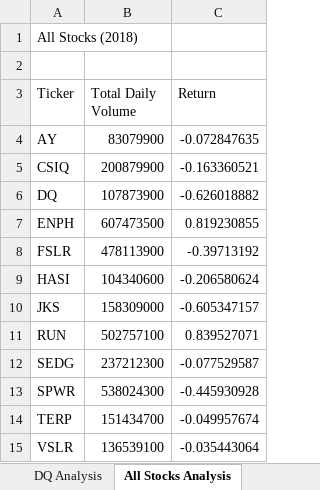
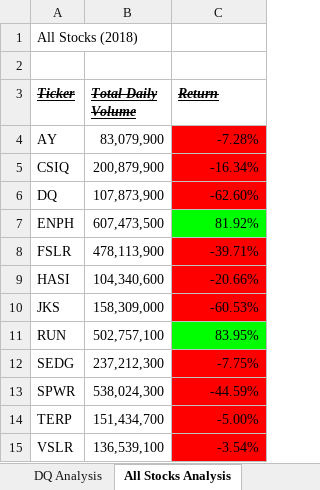
Before and after one commit to lisabinegar/stock-analysis, an Excel workbook: green_stocks.xlsm, sheet All Stocks Analysis, drawn as a sheet; values as stored, in another font and other column widths than the file's, no borders; the diff names each change by its address in the sheet, - before the commit and + after, or states it on an @@ line.

Commit message:
Add files via upload

```diff
--- a/green_stocks.xlsm (sheet All Stocks Analysis)
+++ b/green_stocks.xlsm (sheet All Stocks Analysis)
@@ A3:C3 bold: off → on, italic: off → on, underline: off → on, strikethrough: off → on @@
-B4 (Total Daily Volume): 83079900
+B4 (Total Daily Volume): 83,079,900
-C4 (Return): -0.072847635
+C4 (Return): -7.28%
-C4:C6 fill: none
+C4:C6 fill: #FF0000
-B5 (Total Daily Volume): 200879900
+B5 (Total Daily Volume): 200,879,900
-C5 (Return): -0.163360521
+C5 (Return): -16.34%
-B6 (Total Daily Volume): 107873900
+B6 (Total Daily Volume): 107,873,900
-C6 (Return): -0.626018882
+C6 (Return): -62.60%
-B7 (Total Daily Volume): 607473500
+B7 (Total Daily Volume): 607,473,500
-C7 (Return): 0.819230855
+C7 (Return): 81.92%
-C7 fill: none
+C7 fill: #00FF00
-B8 (Total Daily Volume): 478113900
+B8 (Total Daily Volume): 478,113,900
-C8 (Return): -0.39713192
+C8 (Return): -39.71%
-C8:C10 fill: none
+C8:C10 fill: #FF0000
-B9 (Total Daily Volume): 104340600
+B9 (Total Daily Volume): 104,340,600
-C9 (Return): -0.206580624
+C9 (Return): -20.66%
-B10 (Total Daily Volume): 158309000
+B10 (Total Daily Volume): 158,309,000
-C10 (Return): -0.605347157
+C10 (Return): -60.53%
-B11 (Total Daily Volume): 502757100
+B11 (Total Daily Volume): 502,757,100
-C11 (Return): 0.839527071
+C11 (Return): 83.95%
-C11 fill: none
+C11 fill: #00FF00
-B12 (Total Daily Volume): 237212300
+B12 (Total Daily Volume): 237,212,300
-C12 (Return): -0.077529587
+C12 (Return): -7.75%
-C12:C15 fill: none
+C12:C15 fill: #FF0000
-B13 (Total Daily Volume): 538024300
+B13 (Total Daily Volume): 538,024,300
-C13 (Return): -0.445930928
+C13 (Return): -44.59%
-B14 (Total Daily Volume): 151434700
+B14 (Total Daily Volume): 151,434,700
-C14 (Return): -0.049957674
+C14 (Return): -5.00%
-B15 (Total Daily Volume): 136539100
+B15 (Total Daily Volume): 136,539,100
-C15 (Return): -0.035443064
+C15 (Return): -3.54%
```
